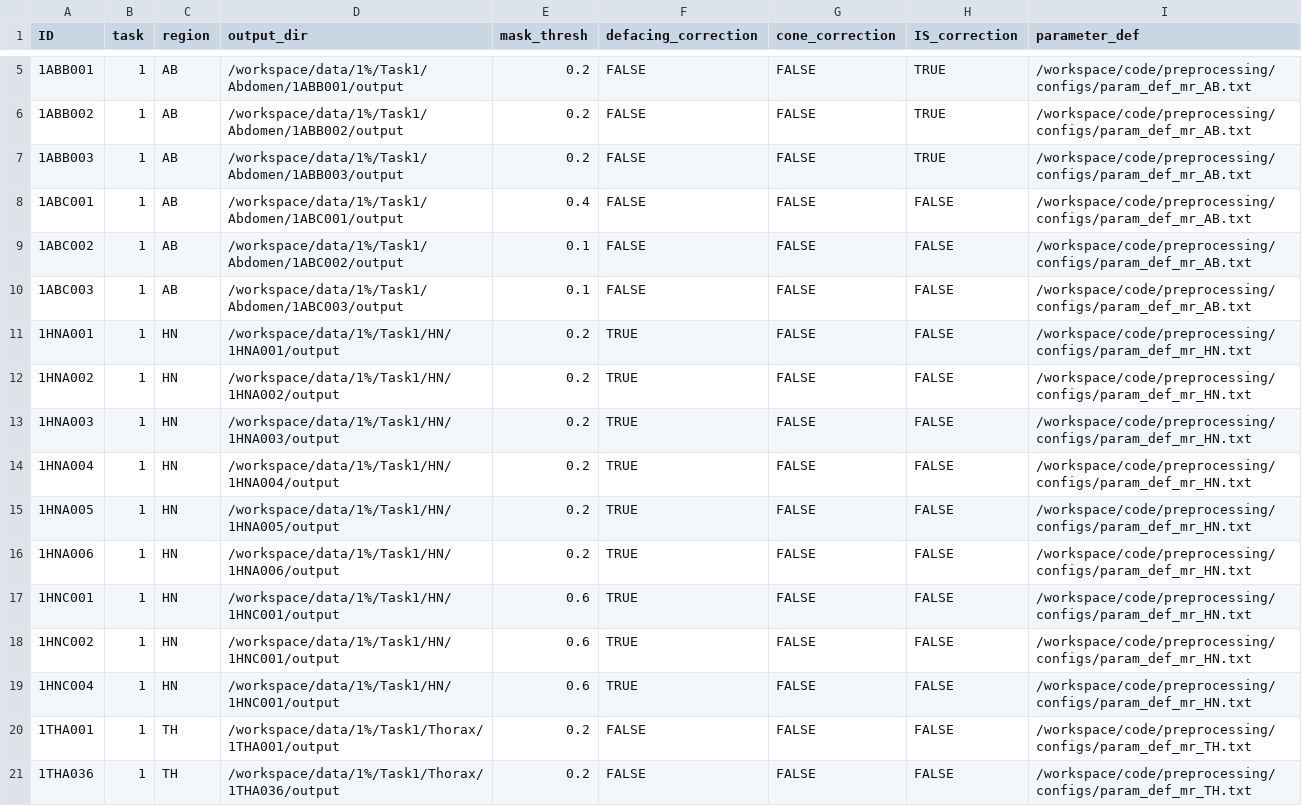
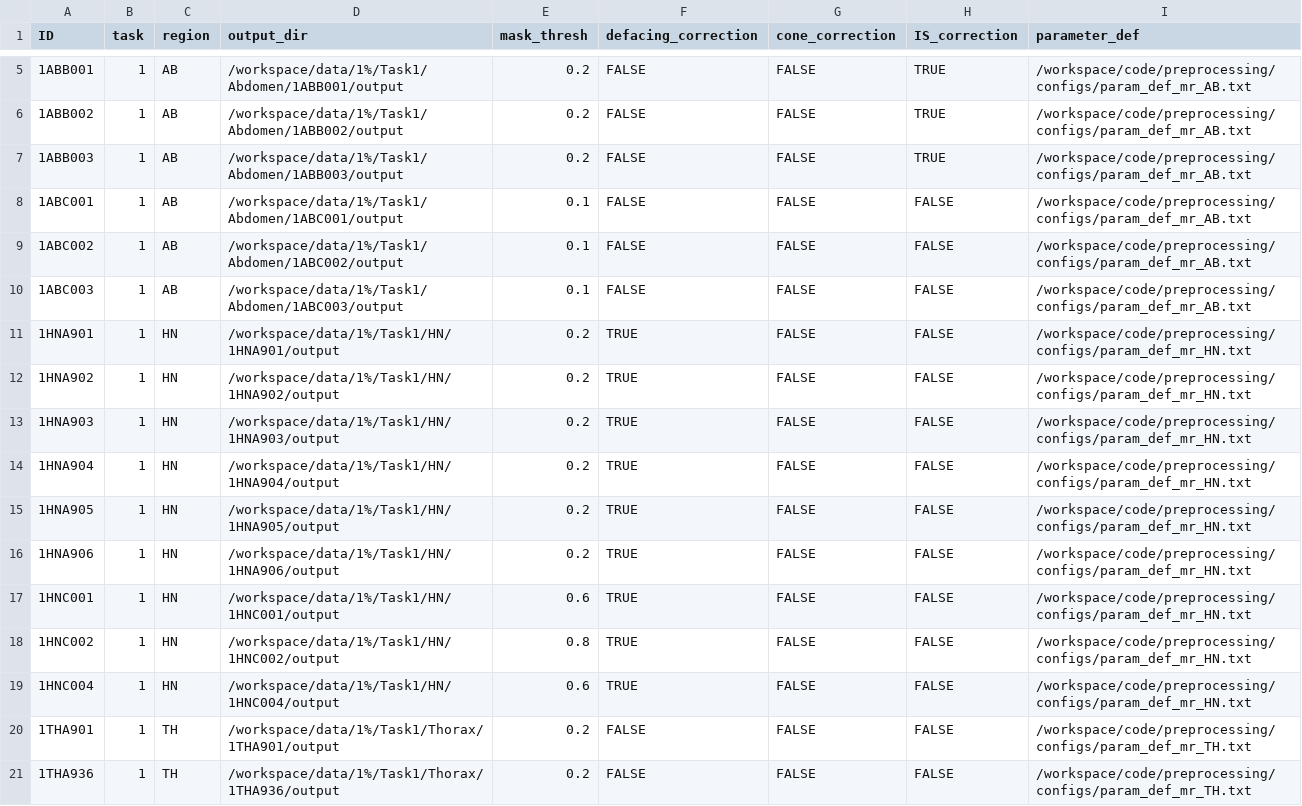
Before and after one commit to SynthRAD2025/preprocessing, a CSV file: stage2_config.csv, drawn as a sheet; only a part is shown, gaps mark what is left out; the diff covers the shown part only.

```diff
--- a/stage2_config.csv
+++ b/stage2_config.csv
@@ -7,15 +7,15 @@ ID,task,region,output_dir,mask_thresh,defacing_correction,cone_correction,IS_cor
 1ABB003,1,AB,/workspace/data/1%/Task1/Abdomen/1ABB003/output,0.2,FALSE,FALSE,TRUE,/workspace/code/preprocessing/configs/param_def_mr_AB.txt
-1ABC001,1,AB,/workspace/data/1%/Task1/Abdomen/1ABC001/output,0.4,FALSE,FALSE,FALSE,/workspace/code/preprocessing/configs/param_def_mr_AB.txt
+1ABC001,1,AB,/workspace/data/1%/Task1/Abdomen/1ABC001/output,0.1,FALSE,FALSE,FALSE,/workspace/code/preprocessing/configs/param_def_mr_AB.txt
 1ABC002,1,AB,/workspace/data/1%/Task1/Abdomen/1ABC002/output,0.1,FALSE,FALSE,FALSE,/workspace/code/preprocessing/configs/param_def_mr_AB.txt
 1ABC003,1,AB,/workspace/data/1%/Task1/Abdomen/1ABC003/output,0.1,FALSE,FALSE,FALSE,/workspace/code/preprocessing/configs/param_def_mr_AB.txt
-1HNA001,1,HN,/workspace/data/1%/Task1/HN/1HNA001/output,0.2,TRUE,FALSE,FALSE,/workspace/code/preprocessing/configs/param_def_mr_HN.txt
-1HNA002,1,HN,/workspace/data/1%/Task1/HN/1HNA002/output,0.2,TRUE,FALSE,FALSE,/workspace/code/preprocessing/configs/param_def_mr_HN.txt
-1HNA003,1,HN,/workspace/data/1%/Task1/HN/1HNA003/output,0.2,TRUE,FALSE,FALSE,/workspace/code/preprocessing/configs/param_def_mr_HN.txt
-1HNA004,1,HN,/workspace/data/1%/Task1/HN/1HNA004/output,0.2,TRUE,FALSE,FALSE,/workspace/code/preprocessing/configs/param_def_mr_HN.txt
-1HNA005,1,HN,/workspace/data/1%/Task1/HN/1HNA005/output,0.2,TRUE,FALSE,FALSE,/workspace/code/preprocessing/configs/param_def_mr_HN.txt
-1HNA006,1,HN,/workspace/data/1%/Task1/HN/1HNA006/output,0.2,TRUE,FALSE,FALSE,/workspace/code/preprocessing/configs/param_def_mr_HN.txt
+1HNA901,1,HN,/workspace/data/1%/Task1/HN/1HNA901/output,0.2,TRUE,FALSE,FALSE,/workspace/code/preprocessing/configs/param_def_mr_HN.txt
+1HNA902,1,HN,/workspace/data/1%/Task1/HN/1HNA902/output,0.2,TRUE,FALSE,FALSE,/workspace/code/preprocessing/configs/param_def_mr_HN.txt
+1HNA903,1,HN,/workspace/data/1%/Task1/HN/1HNA903/output,0.2,TRUE,FALSE,FALSE,/workspace/code/preprocessing/configs/param_def_mr_HN.txt
+1HNA904,1,HN,/workspace/data/1%/Task1/HN/1HNA904/output,0.2,TRUE,FALSE,FALSE,/workspace/code/preprocessing/configs/param_def_mr_HN.txt
+1HNA905,1,HN,/workspace/data/1%/Task1/HN/1HNA905/output,0.2,TRUE,FALSE,FALSE,/workspace/code/preprocessing/configs/param_def_mr_HN.txt
+1HNA906,1,HN,/workspace/data/1%/Task1/HN/1HNA906/output,0.2,TRUE,FALSE,FALSE,/workspace/code/preprocessing/configs/param_def_mr_HN.txt
 1HNC001,1,HN,/workspace/data/1%/Task1/HN/1HNC001/output,0.6,TRUE,FALSE,FALSE,/workspace/code/preprocessing/configs/param_def_mr_HN.txt
-1HNC002,1,HN,/workspace/data/1%/Task1/HN/1HNC001/output,0.6,TRUE,FALSE,FALSE,/workspace/code/preprocessing/configs/param_def_mr_HN.txt
-1HNC004,1,HN,/workspace/data/1%/Task1/HN/1HNC001/output,0.6,TRUE,FALSE,FALSE,/workspace/code/preprocessing/configs/param_def_mr_HN.txt
-1THA001,1,TH,/workspace/data/1%/Task1/Thorax/1THA001/output,0.2,FALSE,FALSE,FALSE,/workspace/code/preprocessing/configs/param_def_mr_TH.txt
-1THA036,1,TH,/workspace/data/1%/Task1/Thorax/1THA036/output,0.2,FALSE,FALSE,FALSE,/workspace/code/preprocessing/configs/param_def_mr_TH.txt
+1HNC002,1,HN,/workspace/data/1%/Task1/HN/1HNC002/output,0.8,TRUE,FALSE,FALSE,/workspace/code/preprocessing/configs/param_def_mr_HN.txt
+1HNC004,1,HN,/workspace/data/1%/Task1/HN/1HNC004/output,0.6,TRUE,FALSE,FALSE,/workspace/code/preprocessing/configs/param_def_mr_HN.txt
+1THA901,1,TH,/workspace/data/1%/Task1/Thorax/1THA901/output,0.2,FALSE,FALSE,FALSE,/workspace/code/preprocessing/configs/param_def_mr_TH.txt
+1THA936,1,TH,/workspace/data/1%/Task1/Thorax/1THA936/output,0.2,FALSE,FALSE,FALSE,/workspace/code/preprocessing/configs/param_def_mr_TH.txt
```
Also changed, not shown: 33 edited cells elsewhere in this file, stage1_config.csv, 2 other files.
